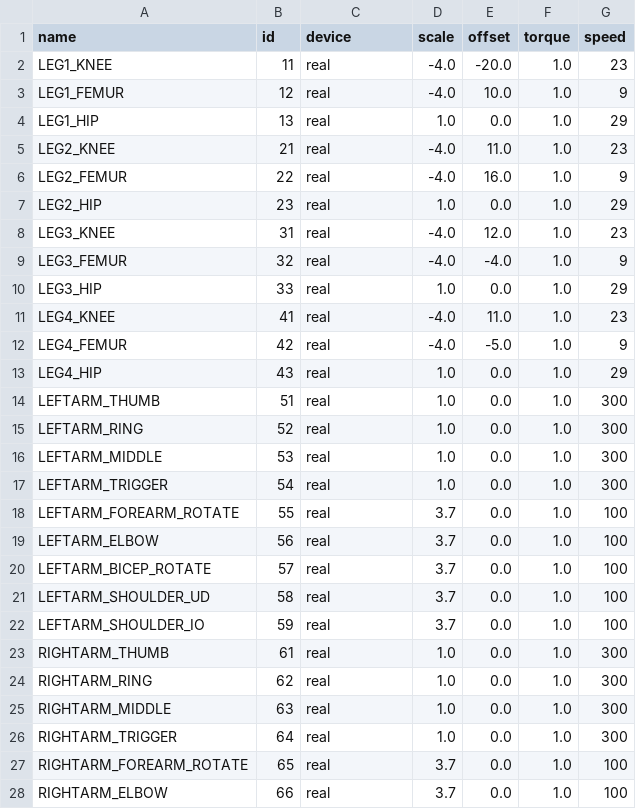
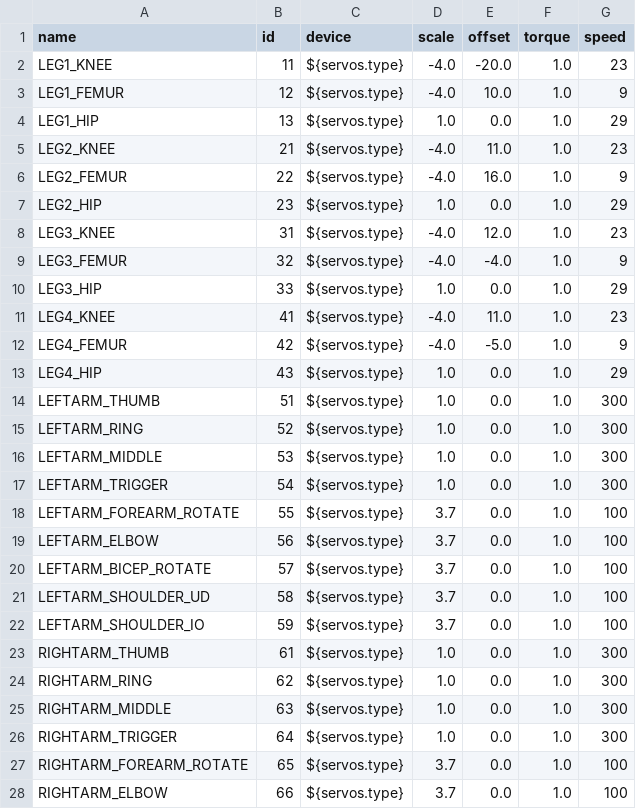
Before and after one commit to wmacevoy/grit, a CSV file: setup/servomap.csv, drawn as a sheet; only a part is shown; the diff covers the shown part only.

Commit message:
-m scripting - in setup
Former-commit-id: aeb66593ab950d6418dfa3ea5c07ffce1627d640

```diff
--- a/setup/servomap.csv
+++ b/setup/servomap.csv
@@ -1,28 +1,28 @@
 name,id,device,scale,offset,torque,speed
-LEG1_KNEE,11,real,-4.0,-20.0,1.0,23
-LEG1_FEMUR,12,real,-4.0,10.0,1.0,9
-LEG1_HIP,13,real,1.0,0.0,1.0,29
-LEG2_KNEE,21,real,-4.0,11.0,1.0,23
-LEG2_FEMUR,22,real,-4.0,16.0,1.0,9
-LEG2_HIP,23,real,1.0,0.0,1.0,29
-LEG3_KNEE,31,real,-4.0,12.0,1.0,23
-LEG3_FEMUR,32,real,-4.0,-4.0,1.0,9
-LEG3_HIP,33,real,1.0,0.0,1.0,29
-LEG4_KNEE,41,real,-4.0,11.0,1.0,23
-LEG4_FEMUR,42,real,-4.0,-5.0,1.0,9
-LEG4_HIP,43,real,1.0,0.0,1.0,29
-LEFTARM_THUMB,51,real,1.0,0.0,1.0,300
-LEFTARM_RING,52,real,1.0,0.0,1.0,300
-LEFTARM_MIDDLE,53,real,1.0,0.0,1.0,300
-LEFTARM_TRIGGER,54,real,1.0,0.0,1.0,300
-LEFTARM_FOREARM_ROTATE,55,real,3.7,0.0,1.0,100
-LEFTARM_ELBOW,56,real,3.7,0.0,1.0,100
-LEFTARM_BICEP_ROTATE,57,real,3.7,0.0,1.0,100
-LEFTARM_SHOULDER_UD,58,real,3.7,0.0,1.0,100
-LEFTARM_SHOULDER_IO,59,real,3.7,0.0,1.0,100
-RIGHTARM_THUMB,61,real,1.0,0.0,1.0,300
-RIGHTARM_RING,62,real,1.0,0.0,1.0,300
-RIGHTARM_MIDDLE,63,real,1.0,0.0,1.0,300
-RIGHTARM_TRIGGER,64,real,1.0,0.0,1.0,300
-RIGHTARM_FOREARM_ROTATE,65,real,3.7,0.0,1.0,100
-RIGHTARM_ELBOW,66,real,3.7,0.0,1.0,100
+LEG1_KNEE,11,${servos.type},-4.0,-20.0,1.0,23
+LEG1_FEMUR,12,${servos.type},-4.0,10.0,1.0,9
+LEG1_HIP,13,${servos.type},1.0,0.0,1.0,29
+LEG2_KNEE,21,${servos.type},-4.0,11.0,1.0,23
+LEG2_FEMUR,22,${servos.type},-4.0,16.0,1.0,9
+LEG2_HIP,23,${servos.type},1.0,0.0,1.0,29
+LEG3_KNEE,31,${servos.type},-4.0,12.0,1.0,23
+LEG3_FEMUR,32,${servos.type},-4.0,-4.0,1.0,9
+LEG3_HIP,33,${servos.type},1.0,0.0,1.0,29
+LEG4_KNEE,41,${servos.type},-4.0,11.0,1.0,23
+LEG4_FEMUR,42,${servos.type},-4.0,-5.0,1.0,9
+LEG4_HIP,43,${servos.type},1.0,0.0,1.0,29
+LEFTARM_THUMB,51,${servos.type},1.0,0.0,1.0,300
+LEFTARM_RING,52,${servos.type},1.0,0.0,1.0,300
+LEFTARM_MIDDLE,53,${servos.type},1.0,0.0,1.0,300
+LEFTARM_TRIGGER,54,${servos.type},1.0,0.0,1.0,300
+LEFTARM_FOREARM_ROTATE,55,${servos.type},3.7,0.0,1.0,100
+LEFTARM_ELBOW,56,${servos.type},3.7,0.0,1.0,100
+LEFTARM_BICEP_ROTATE,57,${servos.type},3.7,0.0,1.0,100
+LEFTARM_SHOULDER_UD,58,${servos.type},3.7,0.0,1.0,100
+LEFTARM_SHOULDER_IO,59,${servos.type},3.7,0.0,1.0,100
+RIGHTARM_THUMB,61,${servos.type},1.0,0.0,1.0,300
+RIGHTARM_RING,62,${servos.type},1.0,0.0,1.0,300
+RIGHTARM_MIDDLE,63,${servos.type},1.0,0.0,1.0,300
+RIGHTARM_TRIGGER,64,${servos.type},1.0,0.0,1.0,300
+RIGHTARM_FOREARM_ROTATE,65,${servos.type},3.7,0.0,1.0,100
+RIGHTARM_ELBOW,66,${servos.type},3.7,0.0,1.0,100
```
Also changed, not shown: 6 edited cells elsewhere in this file, setup/config.csv.
